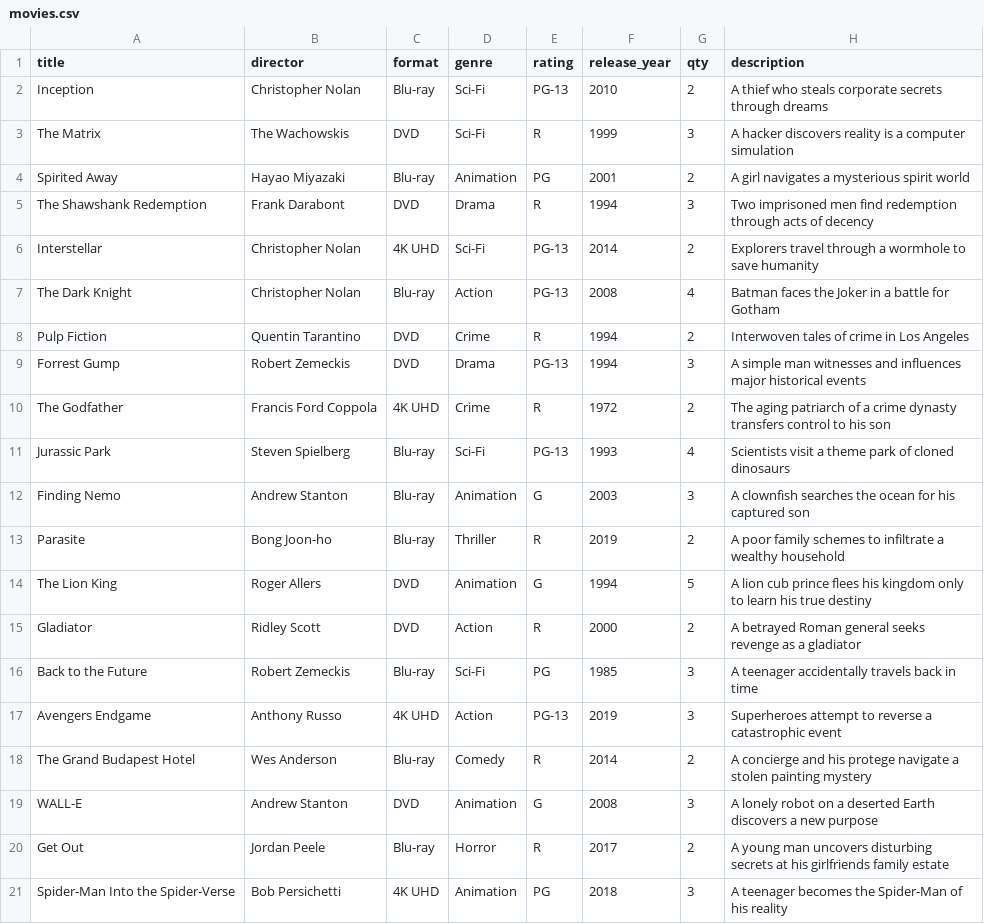
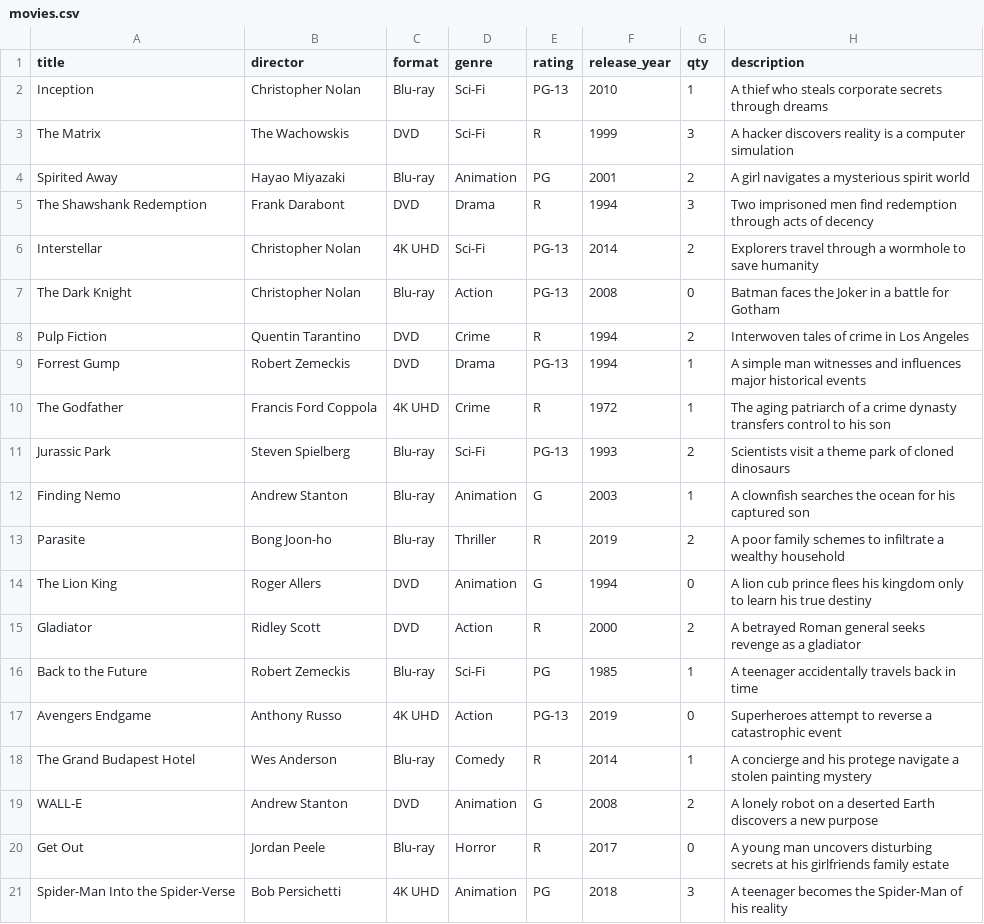
Before and after one commit to marzz33/novel-library, a CSV file: data/movies.csv, drawn as a sheet.

```diff
--- a/data/movies.csv
+++ b/data/movies.csv
@@ -1,3 +1,3 @@
 title,director,format,genre,rating,release_year,qty,description
-Inception,Christopher Nolan,Blu-ray,Sci-Fi,PG-13,2010,2,A thief who steals corporate secrets through dreams
+Inception,Christopher Nolan,Blu-ray,Sci-Fi,PG-13,2010,1,A thief who steals corporate secrets through dreams
 The Matrix,The Wachowskis,DVD,Sci-Fi,R,1999,3,A hacker discovers reality is a computer simulation
@@ -6,16 +6,16 @@ The Shawshank Redemption,Frank Darabont,DVD,Drama,R,1994,3,Two imprisoned men fi
 Interstellar,Christopher Nolan,4K UHD,Sci-Fi,PG-13,2014,2,Explorers travel through a wormhole to save humanity
-The Dark Knight,Christopher Nolan,Blu-ray,Action,PG-13,2008,4,Batman faces the Joker in a battle for Gotham
+The Dark Knight,Christopher Nolan,Blu-ray,Action,PG-13,2008,0,Batman faces the Joker in a battle for Gotham
 Pulp Fiction,Quentin Tarantino,DVD,Crime,R,1994,2,Interwoven tales of crime in Los Angeles
-Forrest Gump,Robert Zemeckis,DVD,Drama,PG-13,1994,3,A simple man witnesses and influences major historical events
-The Godfather,Francis Ford Coppola,4K UHD,Crime,R,1972,2,The aging patriarch of a crime dynasty transfers control to his son
-Jurassic Park,Steven Spielberg,Blu-ray,Sci-Fi,PG-13,1993,4,Scientists visit a theme park of cloned dinosaurs
-Finding Nemo,Andrew Stanton,Blu-ray,Animation,G,2003,3,A clownfish searches the ocean for his captured son
+Forrest Gump,Robert Zemeckis,DVD,Drama,PG-13,1994,1,A simple man witnesses and influences major historical events
+The Godfather,Francis Ford Coppola,4K UHD,Crime,R,1972,1,The aging patriarch of a crime dynasty transfers control to his son
+Jurassic Park,Steven Spielberg,Blu-ray,Sci-Fi,PG-13,1993,2,Scientists visit a theme park of cloned dinosaurs
+Finding Nemo,Andrew Stanton,Blu-ray,Animation,G,2003,1,A clownfish searches the ocean for his captured son
 Parasite,Bong Joon-ho,Blu-ray,Thriller,R,2019,2,A poor family schemes to infiltrate a wealthy household
-The Lion King,Roger Allers,DVD,Animation,G,1994,5,A lion cub prince flees his kingdom only to learn his true destiny
+The Lion King,Roger Allers,DVD,Animation,G,1994,0,A lion cub prince flees his kingdom only to learn his true destiny
 Gladiator,Ridley Scott,DVD,Action,R,2000,2,A betrayed Roman general seeks revenge as a gladiator
-Back to the Future,Robert Zemeckis,Blu-ray,Sci-Fi,PG,1985,3,A teenager accidentally travels back in time
-Avengers Endgame,Anthony Russo,4K UHD,Action,PG-13,2019,3,Superheroes attempt to reverse a catastrophic event
-The Grand Budapest Hotel,Wes Anderson,Blu-ray,Comedy,R,2014,2,A concierge and his protege navigate a stolen painting mystery
-WALL-E,Andrew Stanton,DVD,Animation,G,2008,3,A lonely robot on a deserted Earth discovers a new purpose
-Get Out,Jordan Peele,Blu-ray,Horror,R,2017,2,A young man uncovers disturbing secrets at his girlfriends family estate
+Back to the Future,Robert Zemeckis,Blu-ray,Sci-Fi,PG,1985,1,A teenager accidentally travels back in time
+Avengers Endgame,Anthony Russo,4K UHD,Action,PG-13,2019,0,Superheroes attempt to reverse a catastrophic event
+The Grand Budapest Hotel,Wes Anderson,Blu-ray,Comedy,R,2014,1,A concierge and his protege navigate a stolen painting mystery
+WALL-E,Andrew Stanton,DVD,Animation,G,2008,2,A lonely robot on a deserted Earth discovers a new purpose
+Get Out,Jordan Peele,Blu-ray,Horror,R,2017,0,A young man uncovers disturbing secrets at his girlfriends family estate
 Spider-Man Into the Spider-Verse,Bob Persichetti,4K UHD,Animation,PG,2018,3,A teenager becomes the Spider-Man of his reality
```
Also changed, not shown: data/books.csv, data/computers.csv.
